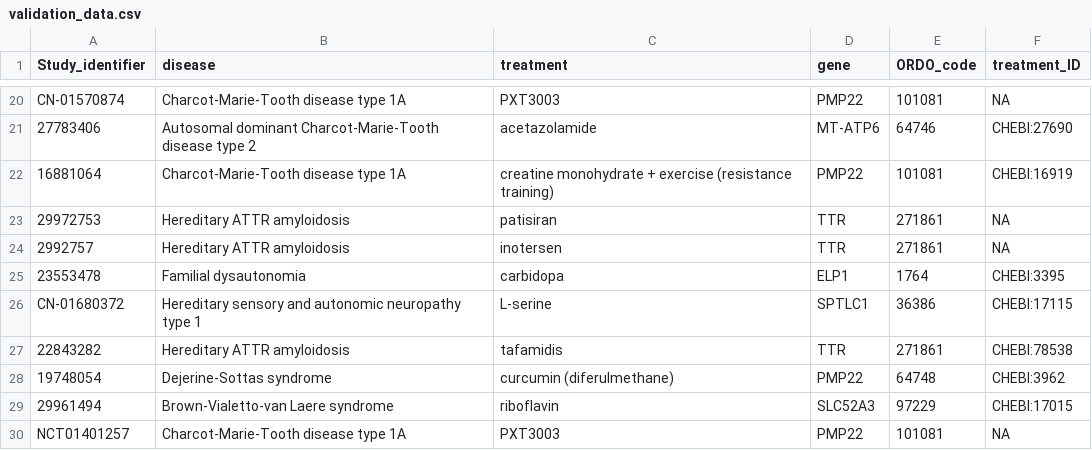
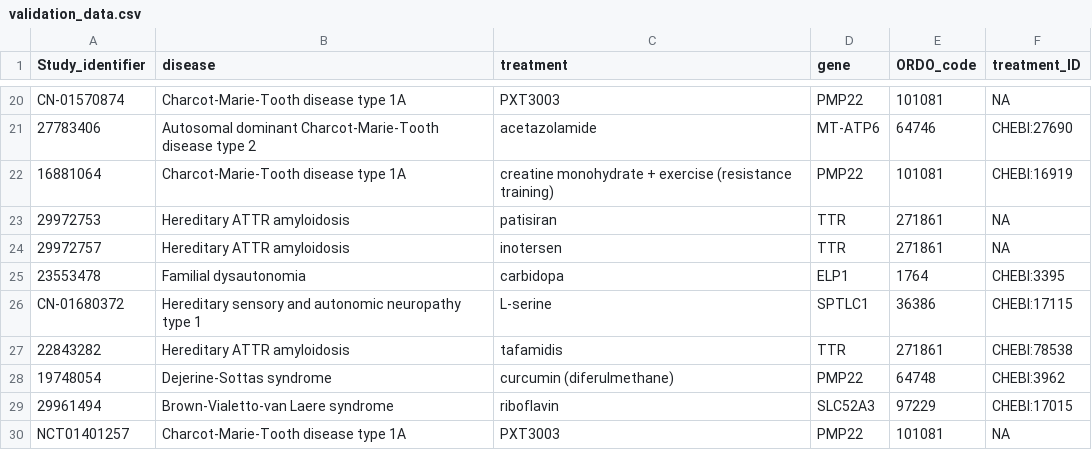
Before and after one commit to HerbstGewinn/LLM-RAG-driven-database-construction-for-rare-diseases, a CSV file: Prototyp4/validation_data.csv, drawn as a sheet; only a part is shown, gaps mark what is left out.

Commit message:
Update validation_data.csv
29972757 --> 29972757

```diff
--- a/Prototyp4/validation_data.csv
+++ b/Prototyp4/validation_data.csv
@@ -23,3 +23,3 @@ CN-01570874;Charcot-Marie-Tooth disease type 1A;PXT3003 ;PMP22;101081  ;NA
 29972753;Hereditary ATTR amyloidosis;patisiran;TTR;271861;NA
-2992757;Hereditary ATTR amyloidosis;inotersen;TTR;271861;NA
+29972757;Hereditary ATTR amyloidosis;inotersen;TTR;271861;NA
 23553478;Familial dysautonomia;carbidopa;ELP1;1764   ;CHEBI:3395
```
